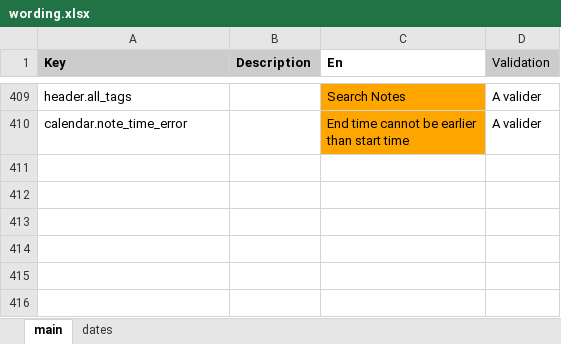
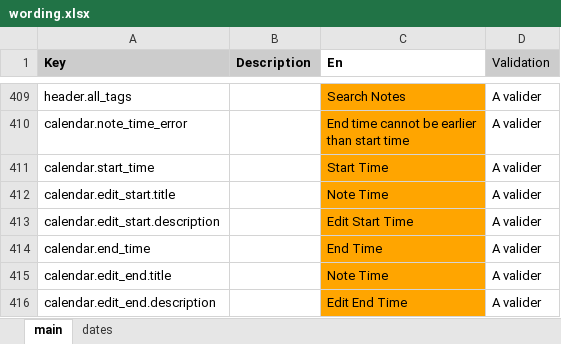
Before and after one commit to aichannode/circular-ring, an Excel workbook: wording.xlsx, sheet main, drawn as a sheet; only a part is shown, gaps mark what is left out; values as stored, in another font and other column widths than the file's, no borders; charts and pictures not drawn; the diff names each change by its address in the sheet, - before the commit and + after, or states it on an @@ line.

```diff
--- a/wording.xlsx (sheet main)
+++ b/wording.xlsx (sheet main)
+row 411: calendar.start_time |  | Start Time | A valider
+row 412: calendar.edit_start.title |  | Note Time | A valider
+row 413: calendar.edit_start.description |  | Edit Start Time | A valider
+row 414: calendar.end_time |  | End Time | A valider
+row 415: calendar.edit_end.title |  | Note Time | A valider
+row 416: calendar.edit_end.description |  | Edit End Time | A valider
```
Also changed, not shown: 7 other files.
